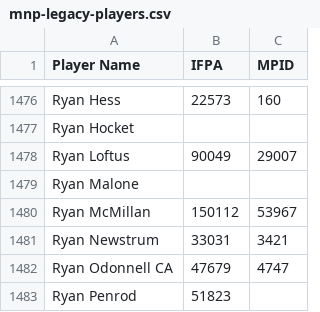
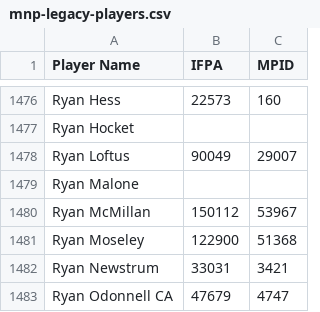
Before and after one commit to madcock/IPR, a CSV file: mnp-legacy-players.csv, drawn as a sheet; only a part is shown, gaps mark what is left out; the shorter side is filled out with more unchanged rows.

Commit message:
Update mnp-legacy-players.csv
add Ryan Moseley

```diff
--- a/mnp-legacy-players.csv
+++ b/mnp-legacy-players.csv
@@ -1480,2 +1480,3 @@ Ryan Malone,,
 Ryan McMillan,150112,53967
+Ryan Moseley,122900,51368
 Ryan Newstrum,33031,3421
```
